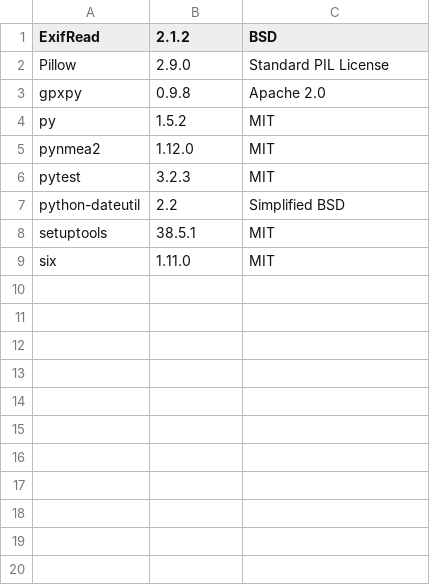
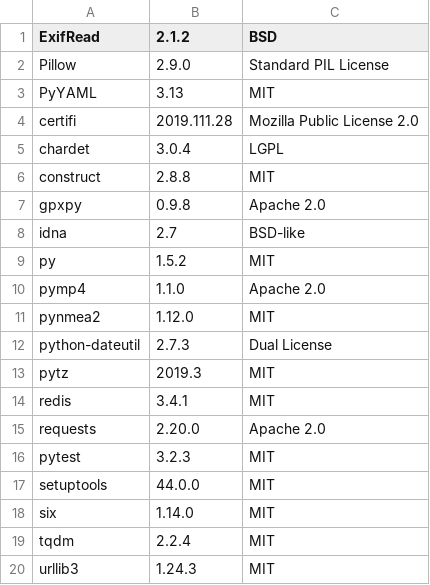
Before and after one commit to mapillary/mapillary_tools, a CSV file: licenses.csv, drawn as a sheet.

Commit message:
Update licenses.csv
commit 423b3e37d0a91f224e587b478aa768ca0ddbce61

```diff
--- a/licenses.csv
+++ b/licenses.csv
@@ -2,8 +2,19 @@ ExifRead, 2.1.2, BSD
 Pillow, 2.9.0, "Standard PIL License"
+PyYAML, 3.13, MIT
+certifi, 2019.111.28, "Mozilla Public License 2.0"
+chardet, 3.0.4, LGPL
+construct, 2.8.8, MIT
 gpxpy, 0.9.8, "Apache 2.0"
+idna, 2.7, BSD-like
 py, 1.5.2, MIT
+pymp4, 1.1.0, "Apache 2.0"
 pynmea2, 1.12.0, MIT
+python-dateutil, 2.7.3, Dual License
+pytz, 2019.3, MIT
+redis, 3.4.1, MIT
+requests, 2.20.0, "Apache 2.0"
 pytest, 3.2.3, MIT
-python-dateutil, 2.2, "Simplified BSD"
-setuptools, 38.5.1, MIT
-six, 1.11.0, MIT
+setuptools, 44.0.0, MIT
+six, 1.14.0, MIT
+tqdm, 2.2.4, MIT
+urllib3, 1.24.3, MIT
```
